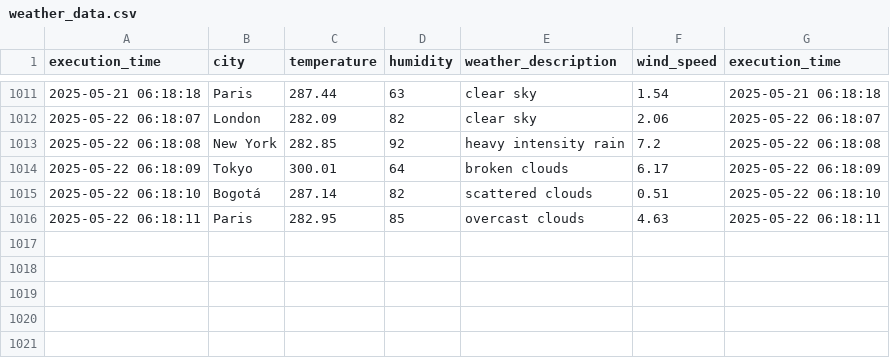
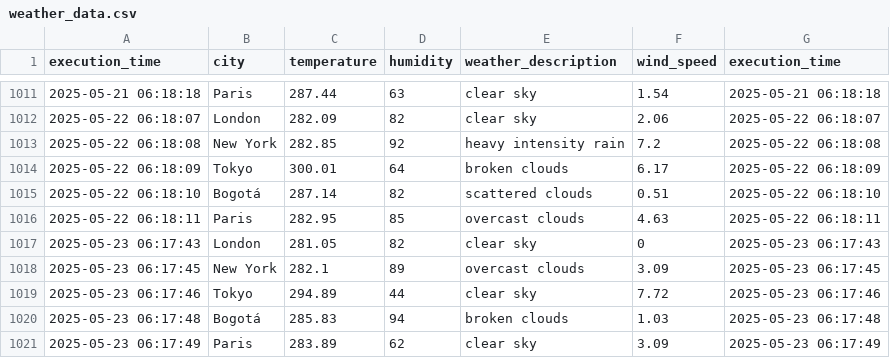
Before and after one commit to cortegons/Ejercicio-con-API-OpenWeather, a CSV file: weather_data.csv, drawn as a sheet; only a part is shown, gaps mark what is left out; the diff names each change by its address in the sheet, - before the commit and + after, or states it on an @@ line.

```diff
--- a/weather_data.csv
+++ b/weather_data.csv
+row 1017: 2025-05-23 06:17:43 | London | 281.05 | 82 | clear sky | 0 | 2025-05-23 06:17:43
+row 1018: 2025-05-23 06:17:45 | New York | 282.1 | 89 | overcast clouds | 3.09 | 2025-05-23 06:17:45
+row 1019: 2025-05-23 06:17:46 | Tokyo | 294.89 | 44 | clear sky | 7.72 | 2025-05-23 06:17:46
+row 1020: 2025-05-23 06:17:48 | Bogotá | 285.83 | 94 | broken clouds | 1.03 | 2025-05-23 06:17:48
+row 1021: 2025-05-23 06:17:49 | Paris | 283.89 | 62 | clear sky | 3.09 | 2025-05-23 06:17:49
```
Also changed, not shown: 1 other file.
